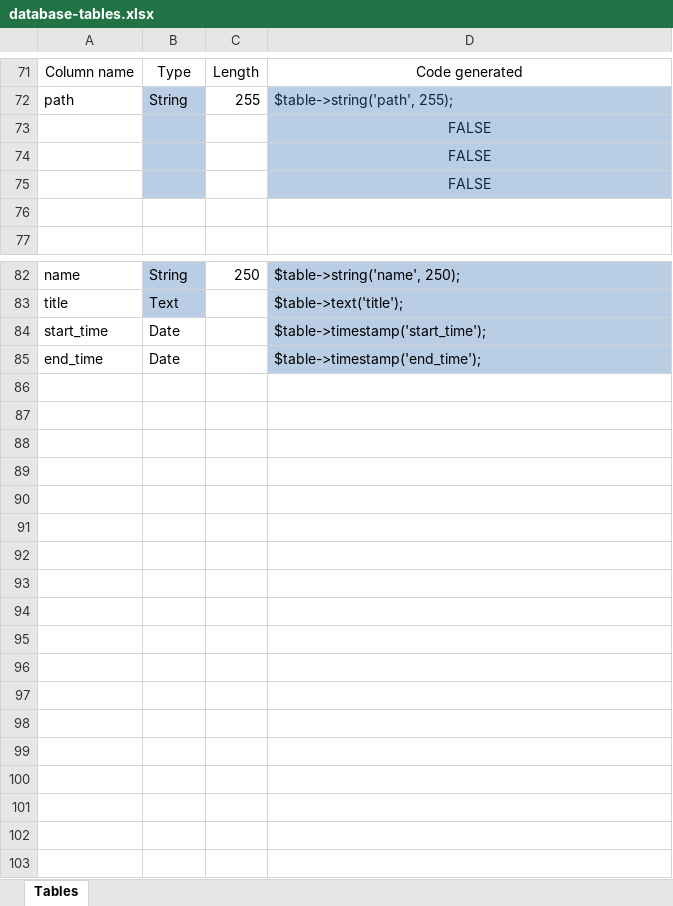
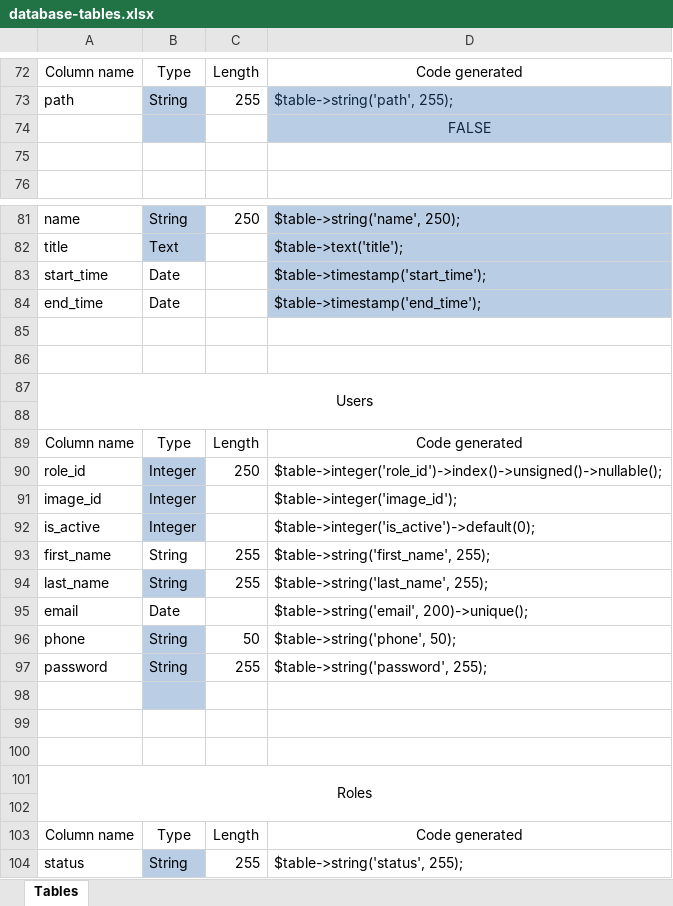
Before and after one commit to arditazo3/LoremIspum, an Excel workbook: todo/database-tables.xlsx, sheet Tables, drawn as a sheet; only a part is shown, gaps mark what is left out; values as stored, in another font and other column widths than the file's, no borders; table styles not drawn; removed rows and columns are numbered as before the commit, all else as after; the diff names each change by its address in the sheet, - before the commit and + after, or states it on an @@ line.

```diff
--- a/todo/database-tables.xlsx (sheet Tables)
+++ b/todo/database-tables.xlsx (sheet Tables)
@@ row 73 moved to row 68: FALSE @@
-row 74:  |  |  | FALSE
+row 85: (empty)
+row 86: (empty)
+row 87: Users
+row 88: (empty)
+row 89: Column name | Type | Length | Code generated
+row 90: role_id | Integer | 250 | $table->integer('role_id')->index()->unsigned()->nullable();
+row 91: image_id | Integer |  | $table->integer('image_id');
+row 92: is_active | Integer |  | $table->integer('is_active')->default(0);
+row 93: first_name | String | 255 | $table->string('first_name', 255);
+row 94: last_name | String | 255 | $table->string('last_name', 255);
+row 95: email | Date |  | $table->string('email', 200)->unique();
+row 96: phone | String | 50 | $table->string('phone', 50);
+row 97: password | String | 255 | $table->string('password', 255);
+row 98: (empty)
+row 99: (empty)
+row 100: (empty)
+row 101: Roles
+row 102: (empty)
+row 103: Column name | Type | Length | Code generated
+row 104: status | String | 255 | $table->string('status', 255);
```
Also changed, not shown: formulas that keep their value, 21 other files.
